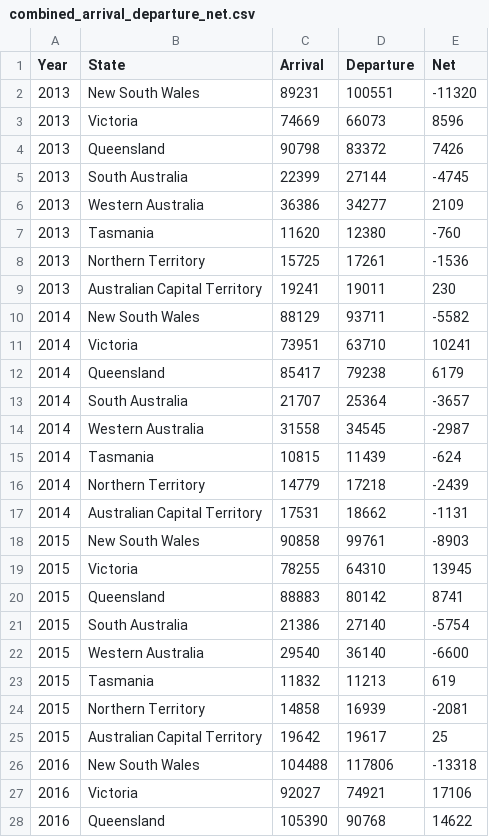
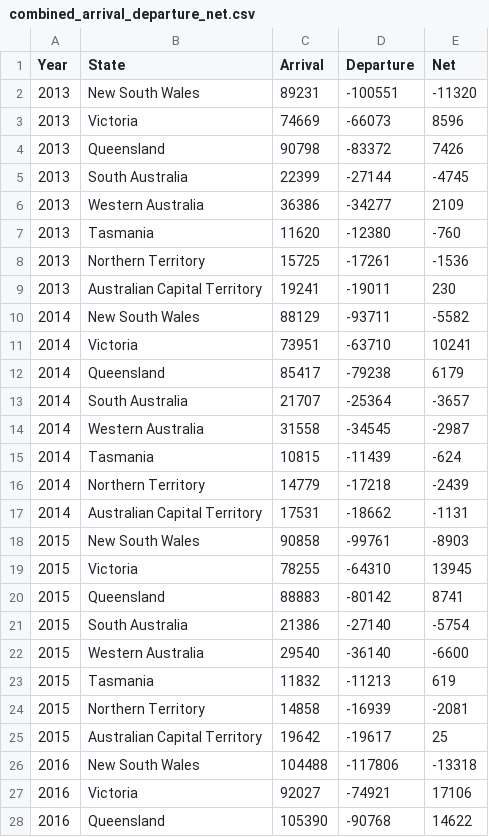
Before and after one commit to wkiy0001/3179hw, a CSV file: combined_arrival_departure_net.csv, drawn as a sheet; only a part is shown; the diff covers the shown part only.

Commit message:
Update combined_arrival_departure_net.csv

```diff
--- a/combined_arrival_departure_net.csv
+++ b/combined_arrival_departure_net.csv
@@ -1,28 +1,28 @@
 "Year","State","Arrival","Departure","Net"
-2013,"New South Wales",89231,100551,-11320
-2013,"Victoria",74669,66073,8596
-2013,"Queensland",90798,83372,7426
-2013,"South Australia",22399,27144,-4745
-2013,"Western Australia",36386,34277,2109
-2013,"Tasmania",11620,12380,-760
-2013,"Northern Territory",15725,17261,-1536
-2013,"Australian Capital Territory",19241,19011,230
-2014,"New South Wales",88129,93711,-5582
-2014,"Victoria",73951,63710,10241
-2014,"Queensland",85417,79238,6179
-2014,"South Australia",21707,25364,-3657
-2014,"Western Australia",31558,34545,-2987
-2014,"Tasmania",10815,11439,-624
-2014,"Northern Territory",14779,17218,-2439
-2014,"Australian Capital Territory",17531,18662,-1131
-2015,"New South Wales",90858,99761,-8903
-2015,"Victoria",78255,64310,13945
-2015,"Queensland",88883,80142,8741
-2015,"South Australia",21386,27140,-5754
-2015,"Western Australia",29540,36140,-6600
-2015,"Tasmania",11832,11213,619
-2015,"Northern Territory",14858,16939,-2081
-2015,"Australian Capital Territory",19642,19617,25
-2016,"New South Wales",104488,117806,-13318
-2016,"Victoria",92027,74921,17106
-2016,"Queensland",105390,90768,14622
+2013,"New South Wales",89231,-100551,-11320
+2013,"Victoria",74669,-66073,8596
+2013,"Queensland",90798,-83372,7426
+2013,"South Australia",22399,-27144,-4745
+2013,"Western Australia",36386,-34277,2109
+2013,"Tasmania",11620,-12380,-760
+2013,"Northern Territory",15725,-17261,-1536
+2013,"Australian Capital Territory",19241,-19011,230
+2014,"New South Wales",88129,-93711,-5582
+2014,"Victoria",73951,-63710,10241
+2014,"Queensland",85417,-79238,6179
+2014,"South Australia",21707,-25364,-3657
+2014,"Western Australia",31558,-34545,-2987
+2014,"Tasmania",10815,-11439,-624
+2014,"Northern Territory",14779,-17218,-2439
+2014,"Australian Capital Territory",17531,-18662,-1131
+2015,"New South Wales",90858,-99761,-8903
+2015,"Victoria",78255,-64310,13945
+2015,"Queensland",88883,-80142,8741
+2015,"South Australia",21386,-27140,-5754
+2015,"Western Australia",29540,-36140,-6600
+2015,"Tasmania",11832,-11213,619
+2015,"Northern Territory",14858,-16939,-2081
+2015,"Australian Capital Territory",19642,-19617,25
+2016,"New South Wales",104488,-117806,-13318
+2016,"Victoria",92027,-74921,17106
+2016,"Queensland",105390,-90768,14622
```
Also changed, not shown: 61 edited cells elsewhere in this file.
